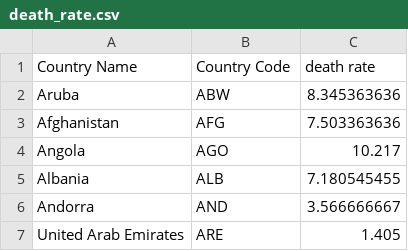
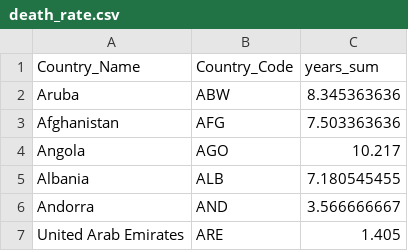
Before and after one commit to YuhsuanChen/dataset, a CSV file: death_rate.csv, drawn as a sheet; only a part is shown; removed rows and columns are numbered as before the commit, all else as after; the diff names each change by its address in the sheet, - before the commit and + after, or states it on an @@ line.

Commit message:
country_name, country_code, average from 2008 to 2018
use years_sum just because in the html file, it was using years_sum

```diff
--- a/death_rate.csv
+++ b/death_rate.csv
-row 1: Country Name | Country Code | death rate
+row 1: Country_Name | Country_Code | years_sum
```
